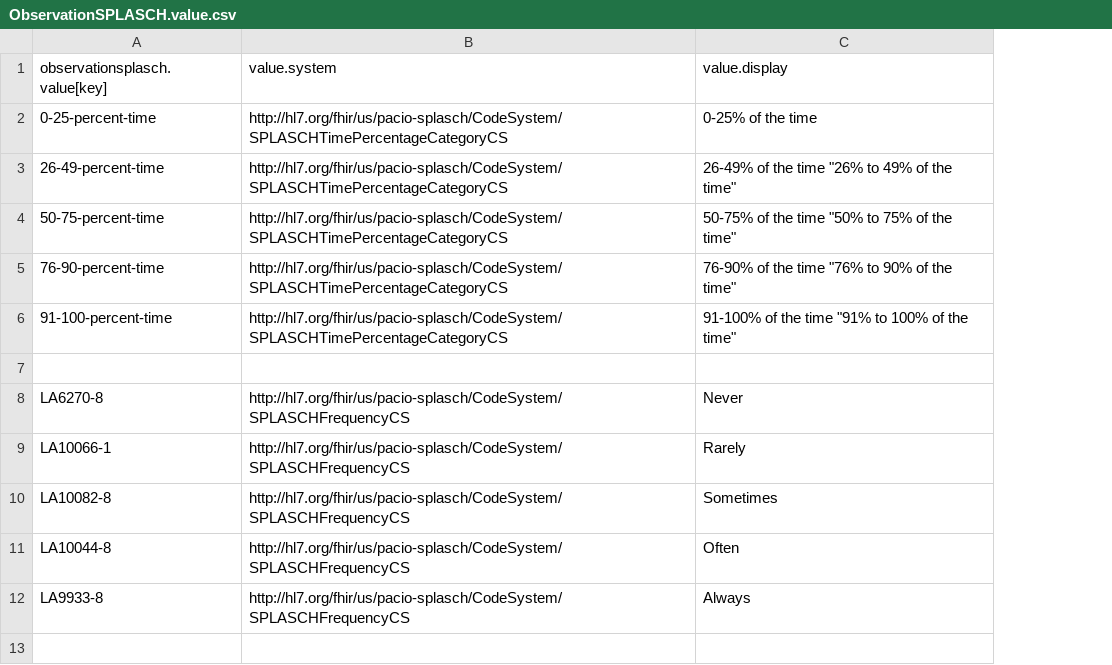
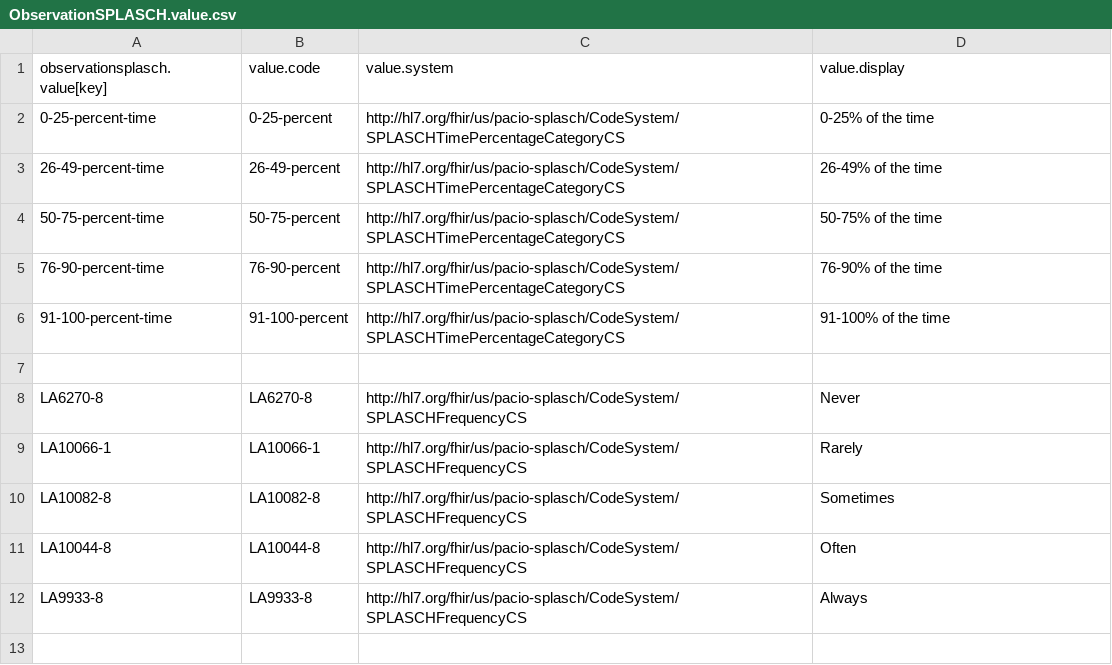
Before and after one commit to paciowg/CSV-to-FSH-app, a CSV file: input/ObservationSPLASCH.value.csv, drawn as a sheet; only a part is shown; addresses are those after the commit; the diff names each change by its address in the sheet, - before the commit and + after, or states it on an @@ line.

```diff
--- a/input/ObservationSPLASCH.value.csv
+++ b/input/ObservationSPLASCH.value.csv
+column B, rows 1-12: value.code | 0-25-percent | 26-49-percent | 50-75-percent | 76-90-percent | 91-100-percent |  | LA6270-8 | LA10066-1 | LA10082-8 | LA10044-8 | LA9933-8
-D3: 26-49% of the time "26% to 49% of the time"
+D3: 26-49% of the time
-D4: 50-75% of the time "50% to 75% of the time"
+D4: 50-75% of the time
-D5: 76-90% of the time "76% to 90% of the time"
+D5: 76-90% of the time
-D6: 91-100% of the time "91% to 100% of the time"
+D6: 91-100% of the time
```
Also changed, not shown: input/ObservationSPLASCH.code.csv, 25 other files.
